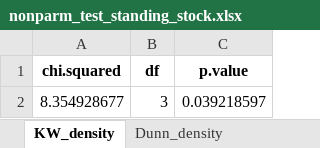
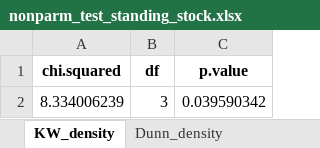
Before and after one commit to chenyenting1998/2022_OCA_midterm, an Excel workbook: tab/nonparm_test_standing_stock.xlsx, sheet KW_density, drawn as a sheet; values as stored, in another font and other column widths than the file's, no borders; removed rows and columns are numbered as before the commit, all else as after; the diff names each change by its address in the sheet, - before the commit and + after, or states it on an @@ line.

```diff
--- a/tab/nonparm_test_standing_stock.xlsx (sheet KW_density)
+++ b/tab/nonparm_test_standing_stock.xlsx (sheet KW_density)
-row 2: 8.354928677 | 3 | 0.039218597
+row 2: 8.334006239 | 3 | 0.039590342
```
Also changed, not shown: sheet Dunn_biomass, sheet Dunn_density, sheet KW_biomass, tab/2022_OCA_midterm_density_biomass_table.xlsx, tab/2022_OCA_midterm_macro_size.xlsx, 7 other files.
